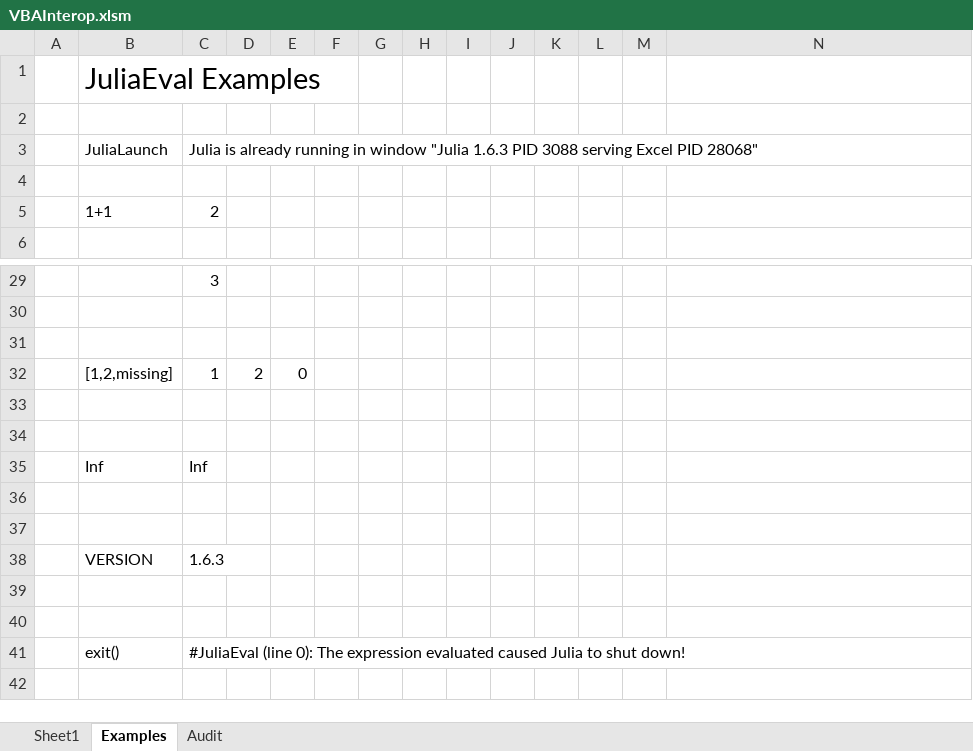
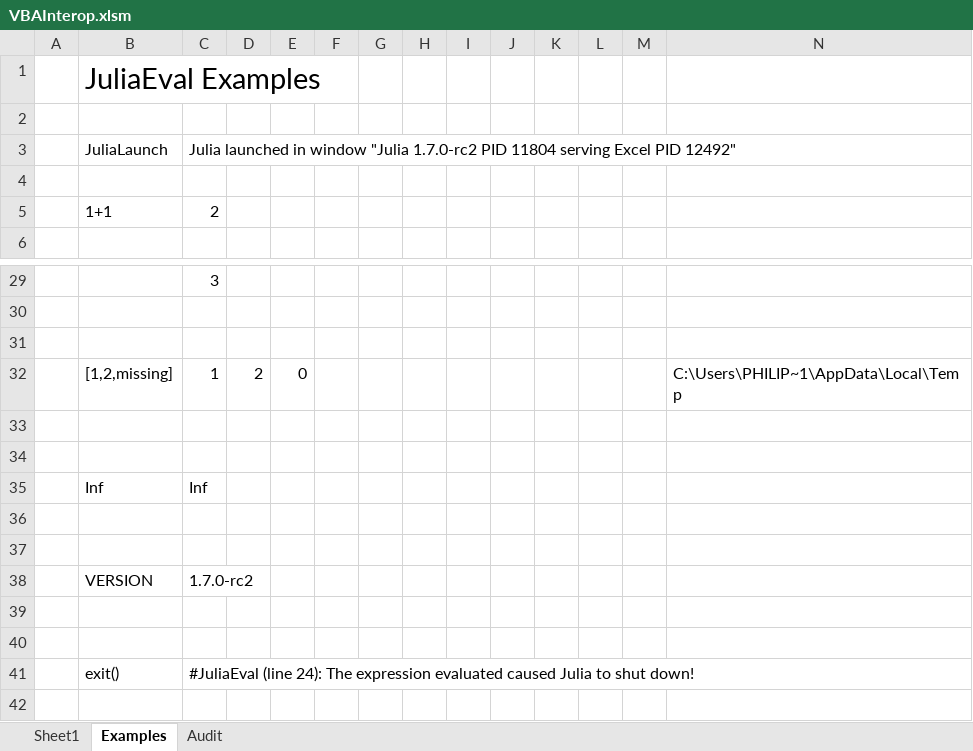
Before and after one commit to PGS62/JuliaExcel.jl, an Excel workbook: workbooks/VBAInterop.xlsm, sheet Examples, drawn as a sheet; only a part is shown, gaps mark what is left out; values as stored, in another font and other column widths than the file's, no borders; the diff names each change by its address in the sheet, - before the commit and + after, or states it on an @@ line.

```diff
--- a/workbooks/VBAInterop.xlsm (sheet Examples)
+++ b/workbooks/VBAInterop.xlsm (sheet Examples)
-C3: Julia is already running in window "Julia 1.6.3 PID 3088 serving Excel PID 28068"
+C3: Julia launched in window "Julia 1.7.0-rc2 PID 11804 serving Excel PID 12492"
-N32: (empty)
+N32: C:\Users\PHILIP~1\AppData\Local\Temp
-C38: 1.6.3
+C38: 1.7.0-rc2
-C41: #JuliaEval (line 0): The expression…
+C41: #JuliaEval (line 24): The expression…
```
Also changed, not shown: sheet Audit, 8 other files.
